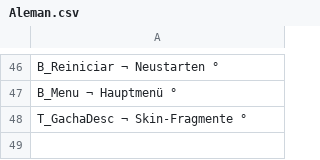
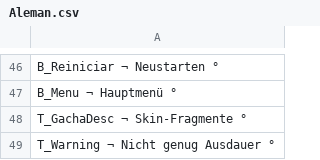
Before and after one commit to ElbeiglTV/BlokySurvibal, a CSV file: Assets/Lenguage/Aleman.csv, drawn as a sheet; only a part is shown, gaps mark what is left out.

```diff
--- a/Assets/Lenguage/Aleman.csv
+++ b/Assets/Lenguage/Aleman.csv
@@ -48 +48,2 @@ B_Menu ¬ Hauptmenü °
 T_GachaDesc ¬ Skin-Fragmente °
+T_Warning ¬ Nicht genug Ausdauer °
```
Also changed, not shown: Assets/Lenguage/Español.csv, Assets/Lenguage/Ingles.csv, 3 other files.
